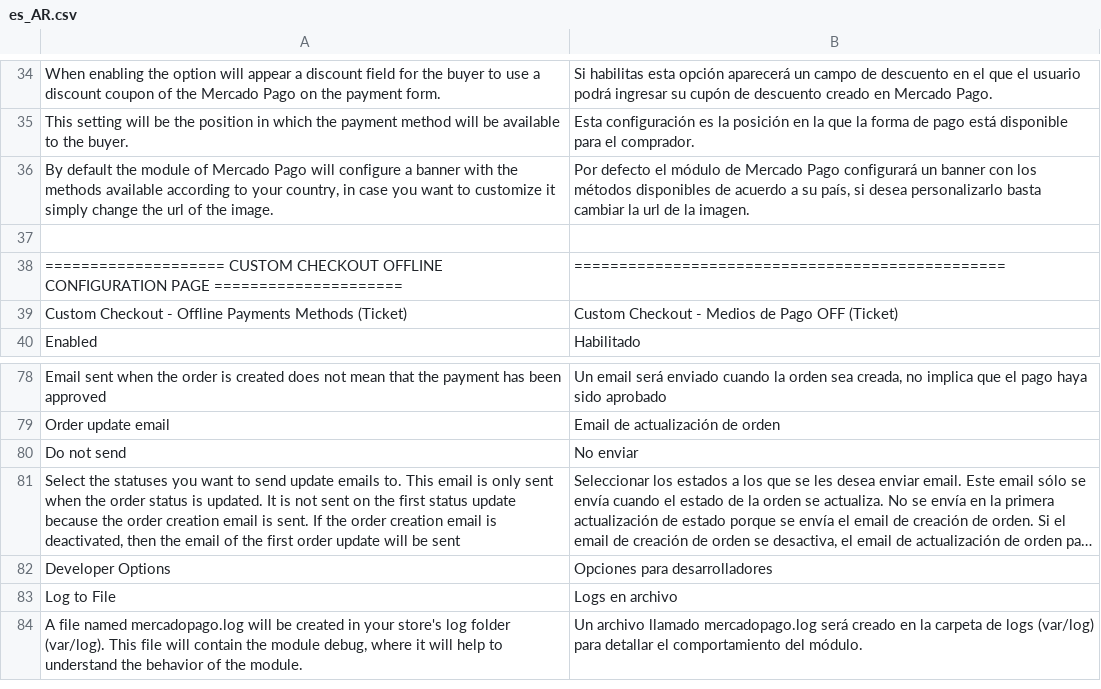
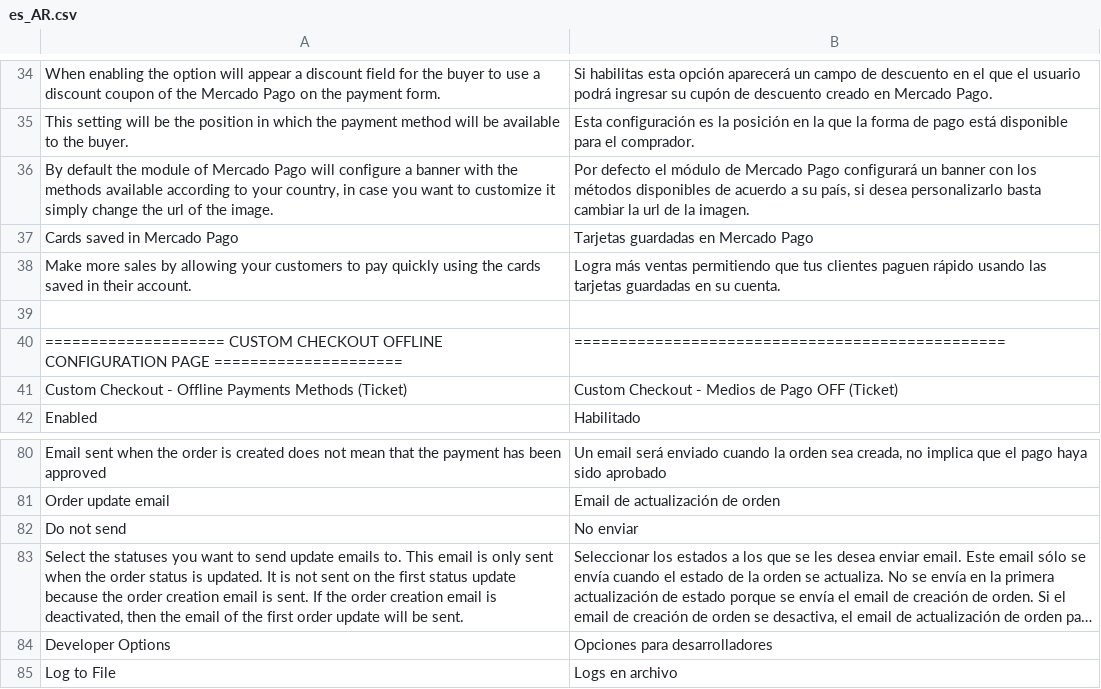
Before and after one commit to mercadopago/cart-magento2, a CSV file: src/MercadoPago/Core/i18n/es_AR.csv, drawn as a sheet; only a part is shown, gaps mark what is left out; the shorter side is filled out with more unchanged rows; long unchanged cells end in …; addresses are those after the commit; the diff names each change by its address in the sheet, - before the commit and + after, or states it on an @@ line.

Commit message:
Added a field in the admin and corrected the translations

```diff
--- a/src/MercadoPago/Core/i18n/es_AR.csv
+++ b/src/MercadoPago/Core/i18n/es_AR.csv
+row 37: Cards saved in Mercado Pago | Tarjetas guardadas en Mercado Pago
+row 38: Make more sales by allowing your customers to pay quickly using the cards saved in their account. | Logra más ventas permitiendo que tus clientes paguen rápido usando las tarjetas guardadas en su cuenta.
-A83: …will be sent
+A83: …will be sent.
```
Also changed, not shown: src/MercadoPago/Core/i18n/es_CL.csv, src/MercadoPago/Core/i18n/es_CO.csv, 13 other files.
